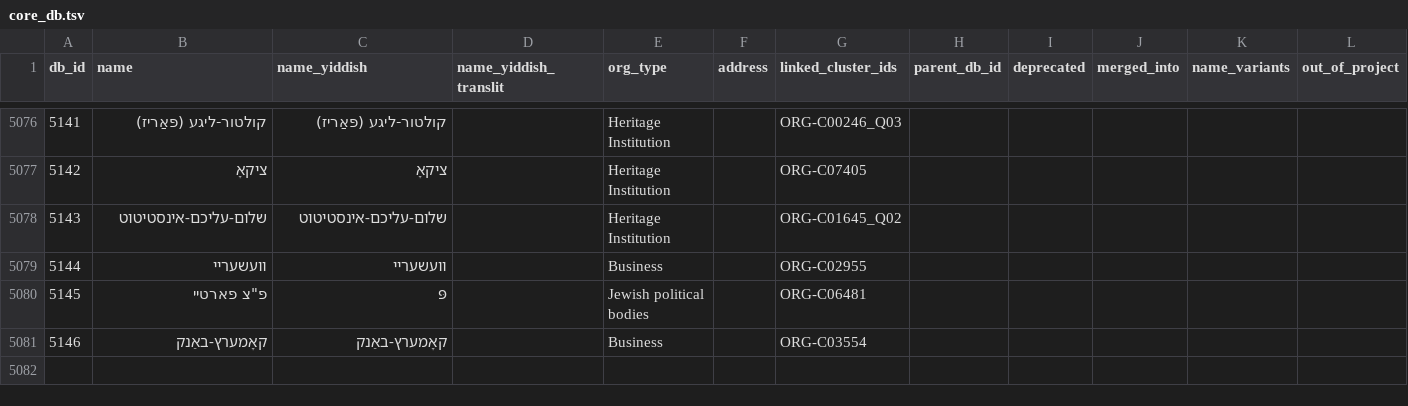
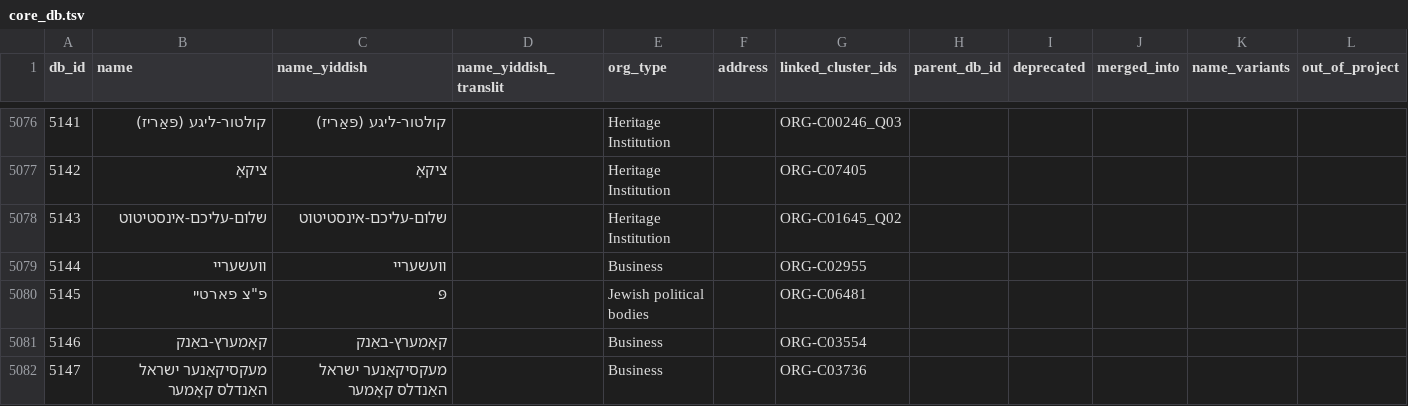
Before and after one commit to sinairusinek/Dybbuk, a TSV file: Zylbercweig/organizations/core_db.tsv, drawn as a sheet; only a part is shown, gaps mark what is left out.

Commit message:
chore: save core DB

```diff
--- a/Zylbercweig/organizations/core_db.tsv
+++ b/Zylbercweig/organizations/core_db.tsv
@@ -5081 +5081,2 @@ db_id	name	name_yiddish	name_yiddish_translit	org_type	address	linked_cluster_id
 5146	קאָמערץ-באַנק	קאָמערץ-באַנק		Business		ORG-C03554					
+5147	מעקסיקאַנער ישראל האַנדלס קאָמער	מעקסיקאַנער ישראל האַנדלס קאָמער		Business		ORG-C03736					
```
